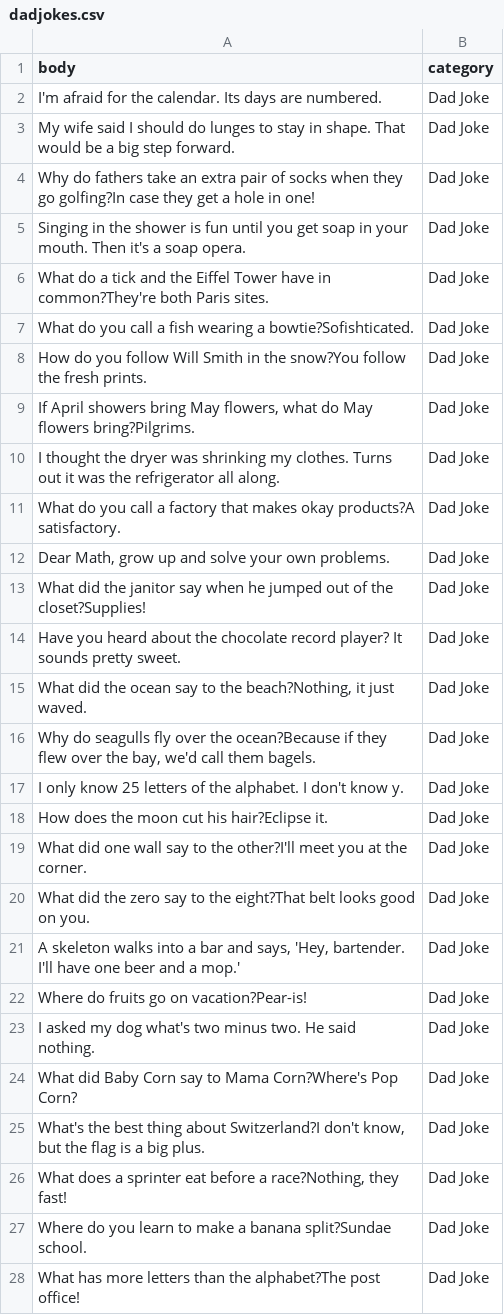
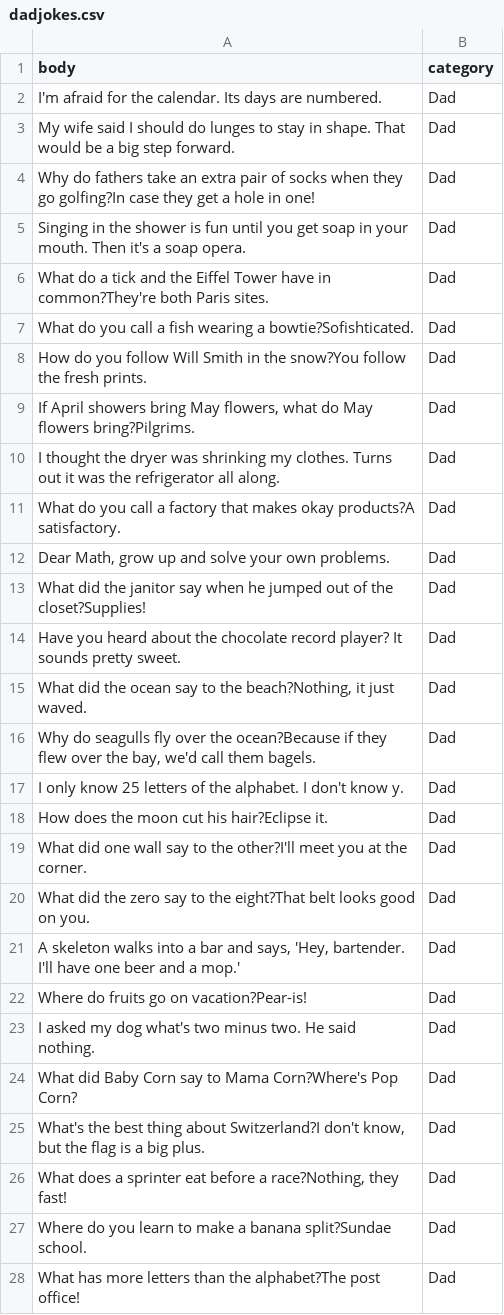
Before and after one commit to stefanliemawan/jokes_chatbot, a CSV file: crawled/dadjokes.csv, drawn as a sheet; only a part is shown; the diff covers the shown part only.

```diff
--- a/crawled/dadjokes.csv
+++ b/crawled/dadjokes.csv
@@ -1,28 +1,28 @@
 body,category
-I'm afraid for the calendar. Its days are numbered.,Dad Joke
-My wife said I should do lunges to stay in shape. That would be a big step forward.,Dad Joke
-Why do fathers take an extra pair of socks when they go golfing?In case they get a hole in one!,Dad Joke
-Singing in the shower is fun until you get soap in your mouth. Then it's a soap opera.,Dad Joke
-What do a tick and the Eiffel Tower have in common?They're both Paris sites.,Dad Joke
-What do you call a fish wearing a bowtie?Sofishticated.,Dad Joke
-How do you follow Will Smith in the snow?You follow the fresh prints.,Dad Joke
-"If April showers bring May flowers, what do May flowers bring?Pilgrims.",Dad Joke
-I thought the dryer was shrinking my clothes. Turns out it was the refrigerator all along.,Dad Joke
-What do you call a factory that makes okay products?A satisfactory.,Dad Joke
-"Dear Math, grow up and solve your own problems.",Dad Joke
-What did the janitor say when he jumped out of the closet?Supplies!,Dad Joke
-Have you heard about the chocolate record player? It sounds pretty sweet.,Dad Joke
-"What did the ocean say to the beach?Nothing, it just waved.",Dad Joke
-"Why do seagulls fly over the ocean?Because if they flew over the bay, we'd call them bagels.",Dad Joke
-I only know 25 letters of the alphabet. I don't know y.,Dad Joke
-How does the moon cut his hair?Eclipse it.,Dad Joke
-What did one wall say to the other?I'll meet you at the corner.,Dad Joke
-What did the zero say to the eight?That belt looks good on you.,Dad Joke
-"A skeleton walks into a bar and says, 'Hey, bartender. I'll have one beer and a mop.'",Dad Joke
-Where do fruits go on vacation?Pear-is!,Dad Joke
-I asked my dog what's two minus two. He said nothing.,Dad Joke
-What did Baby Corn say to Mama Corn?Where's Pop Corn?,Dad Joke
-"What's the best thing about Switzerland?I don't know, but the flag is a big plus.",Dad Joke
-"What does a sprinter eat before a race?Nothing, they fast!",Dad Joke
-Where do you learn to make a banana split?Sundae school.,Dad Joke
-What has more letters than the alphabet?The post office!,Dad Joke
+I'm afraid for the calendar. Its days are numbered.,Dad
+My wife said I should do lunges to stay in shape. That would be a big step forward.,Dad
+Why do fathers take an extra pair of socks when they go golfing?In case they get a hole in one!,Dad
+Singing in the shower is fun until you get soap in your mouth. Then it's a soap opera.,Dad
+What do a tick and the Eiffel Tower have in common?They're both Paris sites.,Dad
+What do you call a fish wearing a bowtie?Sofishticated.,Dad
+How do you follow Will Smith in the snow?You follow the fresh prints.,Dad
+"If April showers bring May flowers, what do May flowers bring?Pilgrims.",Dad
+I thought the dryer was shrinking my clothes. Turns out it was the refrigerator all along.,Dad
+What do you call a factory that makes okay products?A satisfactory.,Dad
+"Dear Math, grow up and solve your own problems.",Dad
+What did the janitor say when he jumped out of the closet?Supplies!,Dad
+Have you heard about the chocolate record player? It sounds pretty sweet.,Dad
+"What did the ocean say to the beach?Nothing, it just waved.",Dad
+"Why do seagulls fly over the ocean?Because if they flew over the bay, we'd call them bagels.",Dad
+I only know 25 letters of the alphabet. I don't know y.,Dad
+How does the moon cut his hair?Eclipse it.,Dad
+What did one wall say to the other?I'll meet you at the corner.,Dad
+What did the zero say to the eight?That belt looks good on you.,Dad
+"A skeleton walks into a bar and says, 'Hey, bartender. I'll have one beer and a mop.'",Dad
+Where do fruits go on vacation?Pear-is!,Dad
+I asked my dog what's two minus two. He said nothing.,Dad
+What did Baby Corn say to Mama Corn?Where's Pop Corn?,Dad
+"What's the best thing about Switzerland?I don't know, but the flag is a big plus.",Dad
+"What does a sprinter eat before a race?Nothing, they fast!",Dad
+Where do you learn to make a banana split?Sundae school.,Dad
+What has more letters than the alphabet?The post office!,Dad
```
Also changed, not shown: 118 edited cells elsewhere in this file, 2 other files.
